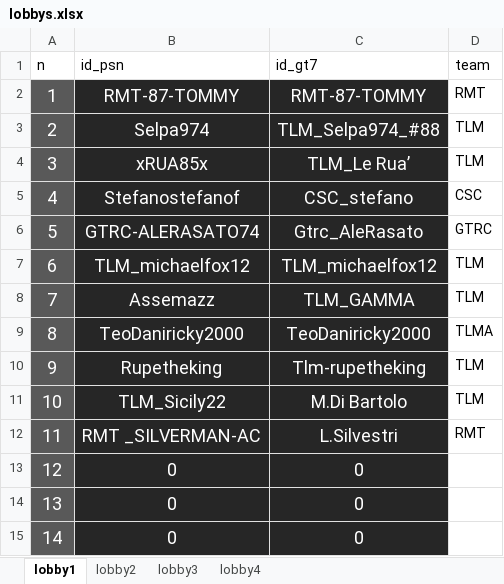
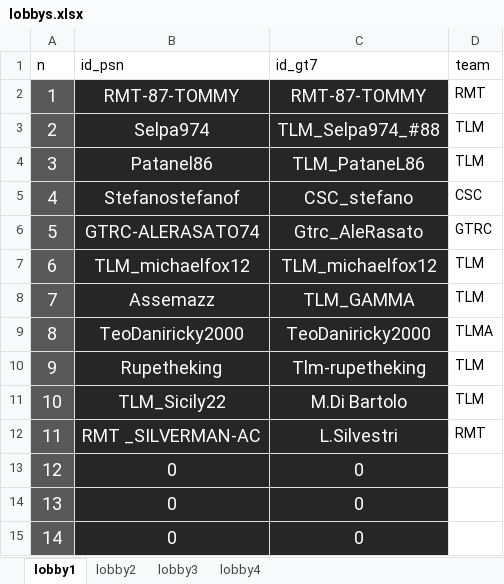
Before and after one commit to Parenji/AllTraction, an Excel workbook: backend/lobby/lobbys.xlsx, sheet lobby1, drawn as a sheet; values as stored, in another font and other column widths than the file's, no borders; the diff names each change by its address in the sheet, - before the commit and + after, or states it on an @@ line.

Commit message:
update lobby 6

```diff
--- a/backend/lobby/lobbys.xlsx (sheet lobby1)
+++ b/backend/lobby/lobbys.xlsx (sheet lobby1)
-B4 (id_psn): xRUA85x
+B4 (id_psn): Patanel86
-C4 (id_gt7): TLM_Le Rua’
+C4 (id_gt7): TLM_PataneL86
```
Also changed, not shown: sheet lobby3, backend/TLM WORLD TOUR CLASSIFICHE.xlsm, 3 other files.
